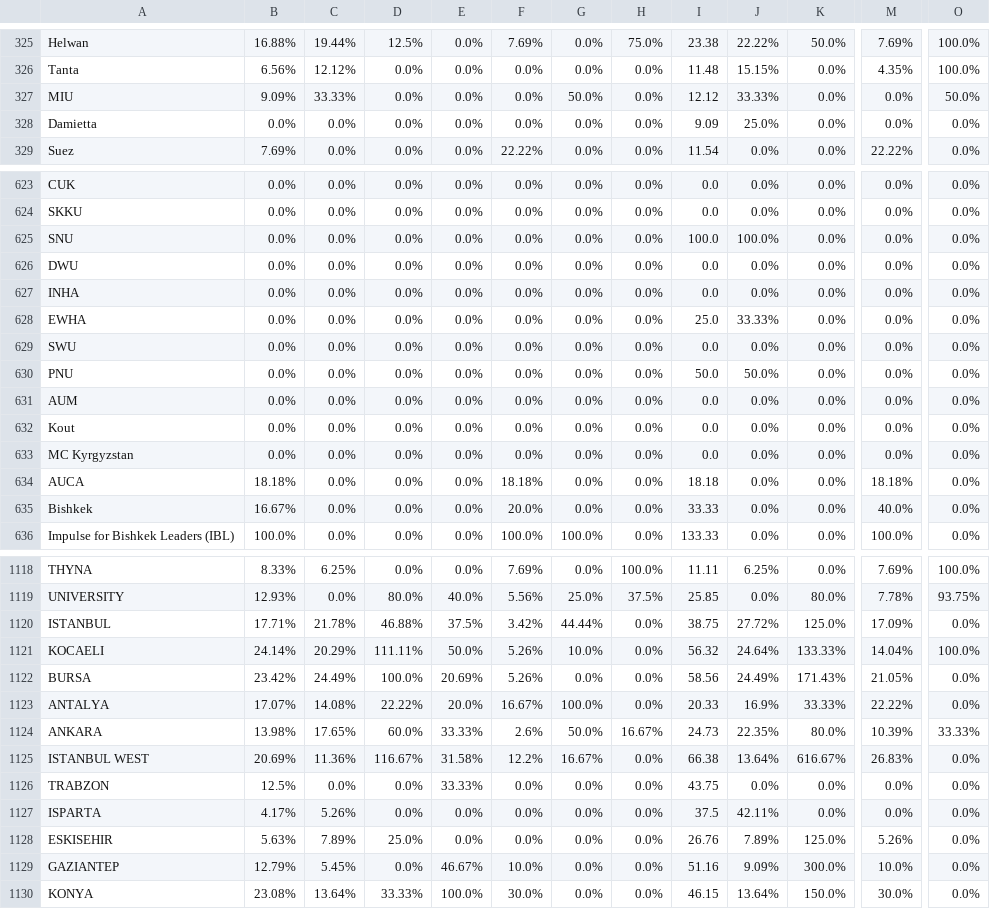
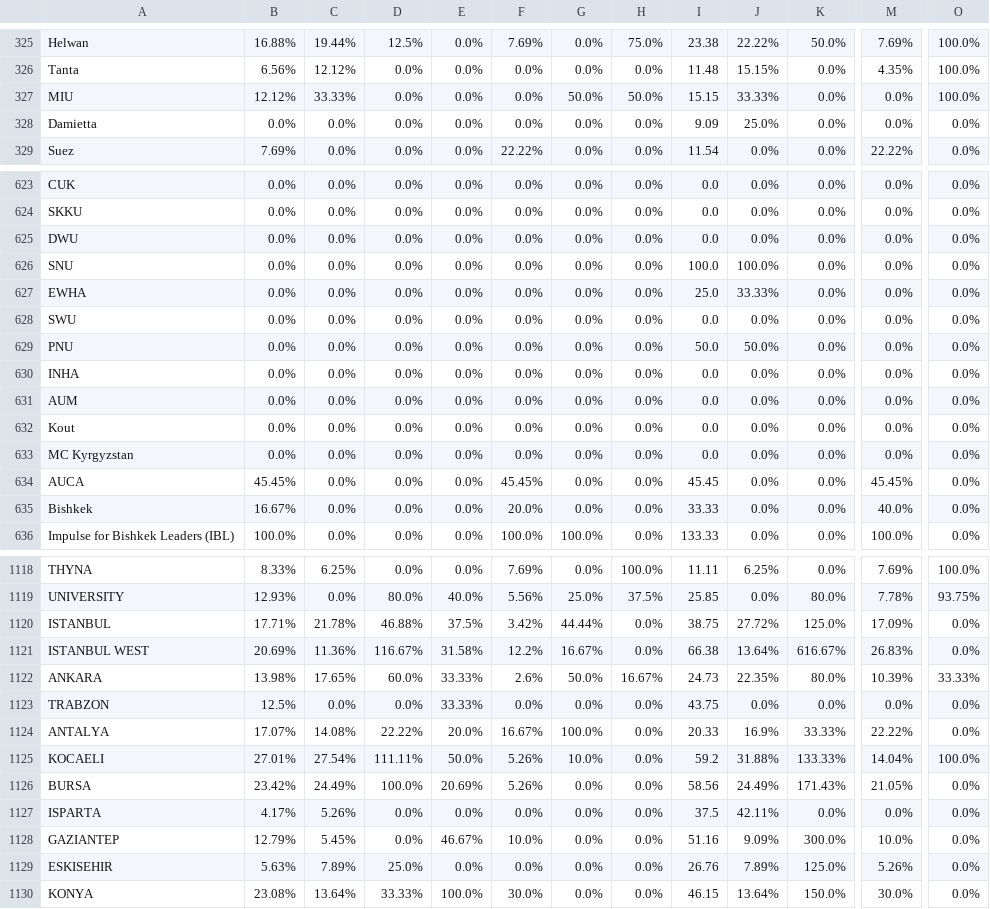
Before and after one commit to AIESEC-LK/data-pipeline, a CSV file: cr_approved_df.csv, drawn as a sheet; only a part is shown, gaps mark what is left out; addresses are those after the commit; the diff covers the shown part only; the diff names each change by its address in the sheet, - before the commit and + after, or states it on an @@ line.

```diff
--- a/cr_approved_df.csv
+++ b/cr_approved_df.csv
-B327: 9.09%
+B327: 12.12%
-H327: 0.0%
+H327: 50.0%
-I327: 12.12
+I327: 15.15
-O327: 50.0%
+O327: 100.0%
@@ row 626 moved to row 625: DWU @@
@@ row 627 moved to row 630: INHA @@
-B634: 18.18%
+B634: 45.45%
-F634: 18.18%
+F634: 45.45%
-I634: 18.18
+I634: 45.45
-M634: 18.18%
+M634: 45.45%
@@ row 1125 moved to row 1121: ISTANBUL WEST @@
@@ row 1124 moved to row 1122: ANKARA @@
@@ row 1126 moved to row 1123: TRABZON @@
@@ row 1123 moved to row 1124: ANTALYA @@
-B1125: 24.14%
+B1125: 27.01%
-C1125: 20.29%
+C1125: 27.54%
-I1125: 56.32
+I1125: 59.2
-J1125: 24.64%
+J1125: 31.88%
@@ row 1129 moved to row 1128: GAZIANTEP @@
```
Also changed, not shown: 72 moved rows elsewhere in this file, abs_df.csv, cr_accepted_df.csv, 3 other files.
